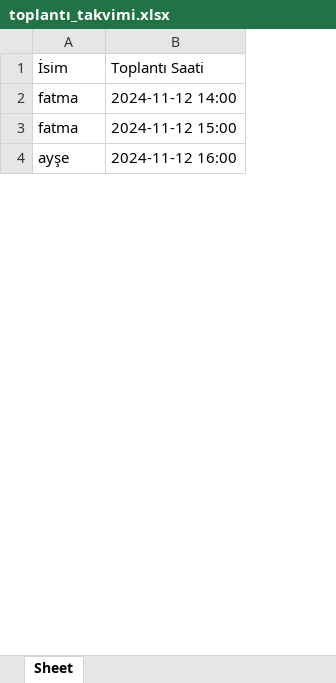
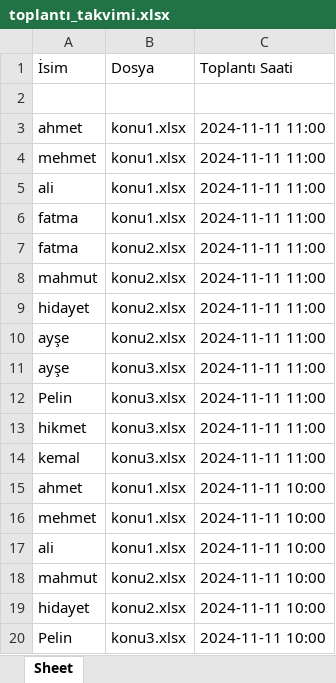
Before and after one commit to seyitkara/exam-automation-01-01, an Excel workbook: toplantı_takvimi.xlsx, sheet Sheet, drawn as a sheet; only a part is shown; values as stored, in another font and other column widths than the file's, no borders; addresses are those after the commit; the diff covers the shown part only; the diff names each change by its address in the sheet, - before the commit and + after, or states it on an @@ line.

```diff
--- a/toplantı_takvimi.xlsx (sheet Sheet)
+++ b/toplantı_takvimi.xlsx (sheet Sheet)
+column B (Dosya), rows 6-7: konu1.xlsx | konu2.xlsx; row 10: konu2.xlsx
+row 2: (empty)
+row 3: ahmet | konu1.xlsx | 2024-11-11 11:00
+row 4: mehmet | konu1.xlsx | 2024-11-11 11:00
+row 5: ali | konu1.xlsx | 2024-11-11 11:00
-C6 (Toplantı Saati): 2024-11-12 14:00
+C6 (Toplantı Saati): 2024-11-11 11:00
-C7 (Toplantı Saati): 2024-11-12 15:00
+C7 (Toplantı Saati): 2024-11-11 11:00
+row 8: mahmut | konu2.xlsx | 2024-11-11 11:00
+row 9: hidayet | konu2.xlsx | 2024-11-11 11:00
-C10 (Toplantı Saati): 2024-11-12 16:00
+C10 (Toplantı Saati): 2024-11-11 11:00
+row 11: ayşe | konu3.xlsx | 2024-11-11 11:00
+row 12: Pelin | konu3.xlsx | 2024-11-11 11:00
+row 13: hikmet | konu3.xlsx | 2024-11-11 11:00
+row 14: kemal | konu3.xlsx | 2024-11-11 11:00
+row 15: ahmet | konu1.xlsx | 2024-11-11 10:00
+row 16: mehmet | konu1.xlsx | 2024-11-11 10:00
+row 17: ali | konu1.xlsx | 2024-11-11 10:00
+row 18: mahmut | konu2.xlsx | 2024-11-11 10:00
+row 19: hidayet | konu2.xlsx | 2024-11-11 10:00
+row 20: Pelin | konu3.xlsx | 2024-11-11 10:00
```
Also changed, not shown: 13 added rows and 1 edited cell elsewhere in this sheet, 9 other files.
